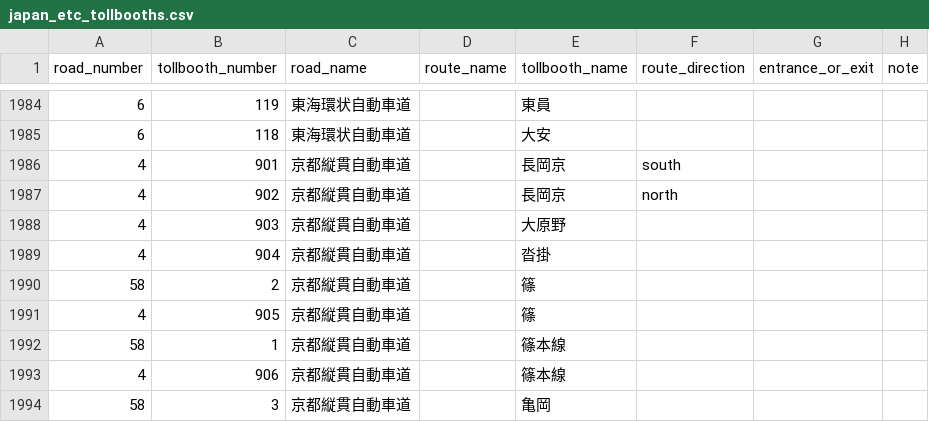
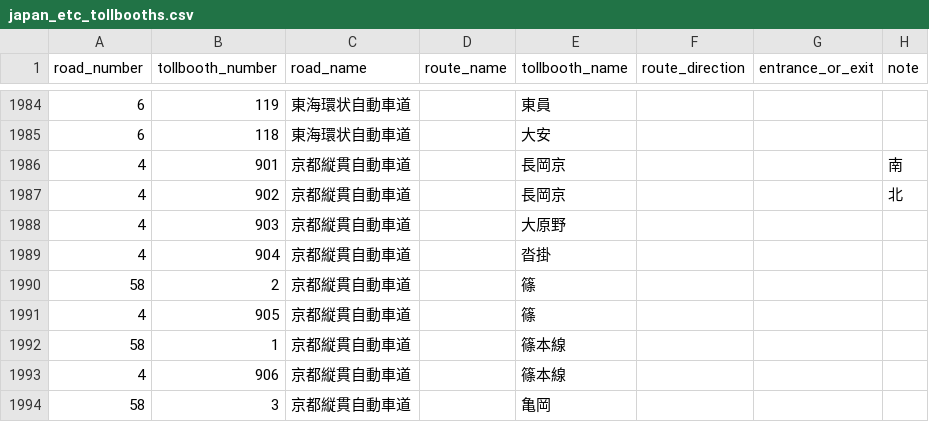
Before and after one commit to yujinakayama/japan_etc, a CSV file: database/japan_etc_tollbooths.csv, drawn as a sheet; only a part is shown, gaps mark what is left out.

Commit message:
Remove north and south from route direction due to false positive

```diff
--- a/database/japan_etc_tollbooths.csv
+++ b/database/japan_etc_tollbooths.csv
@@ -1985,4 +1985,4 @@ road_number,tollbooth_number,road_name,route_name,tollbooth_name,route_direction
 6,118,東海環状自動車道,,大安,,,
-4,901,京都縦貫自動車道,,長岡京,south,,
-4,902,京都縦貫自動車道,,長岡京,north,,
+4,901,京都縦貫自動車道,,長岡京,,,南
+4,902,京都縦貫自動車道,,長岡京,,,北
 4,903,京都縦貫自動車道,,大原野,,,
```
Also changed, not shown: 1 other file.
